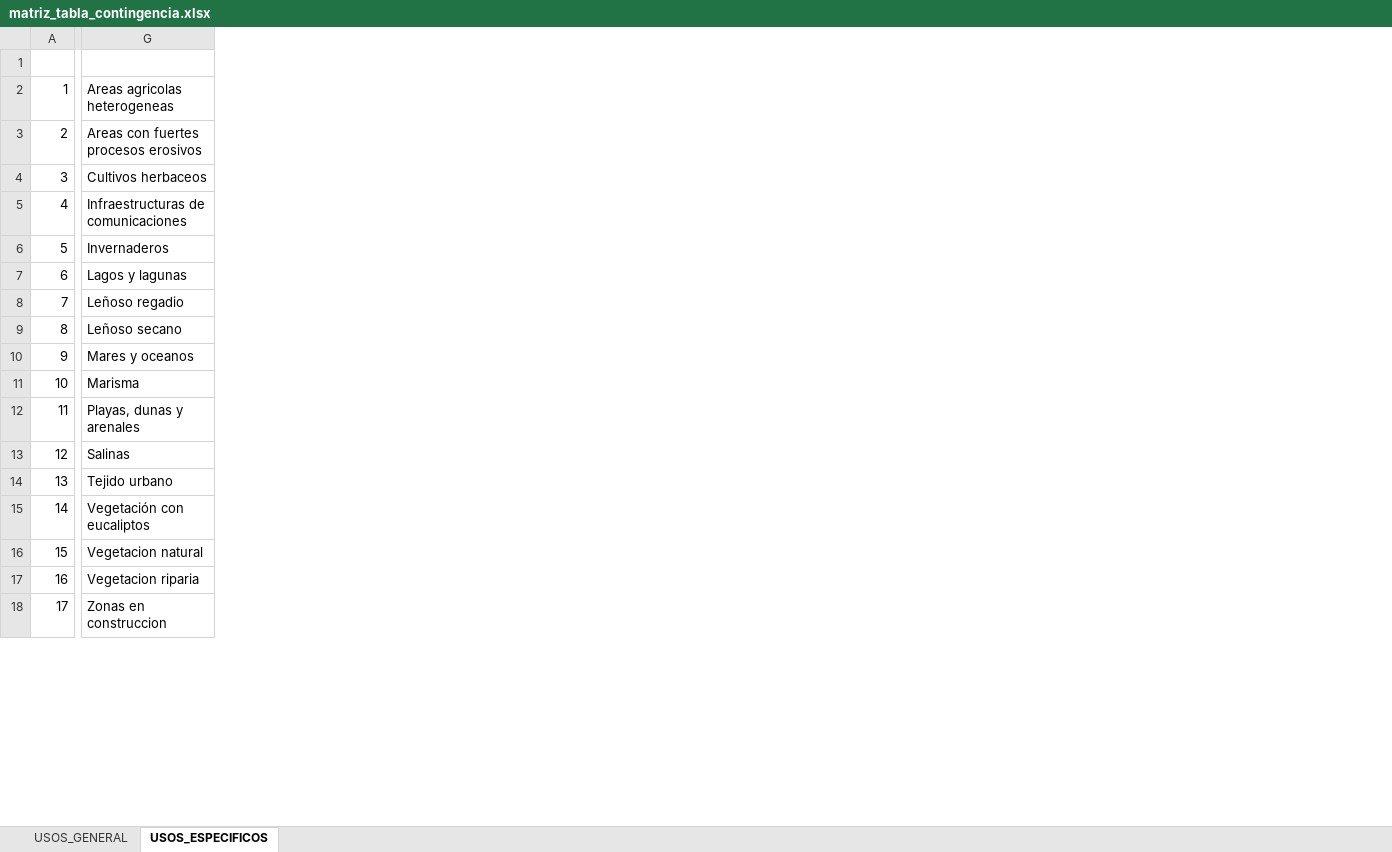
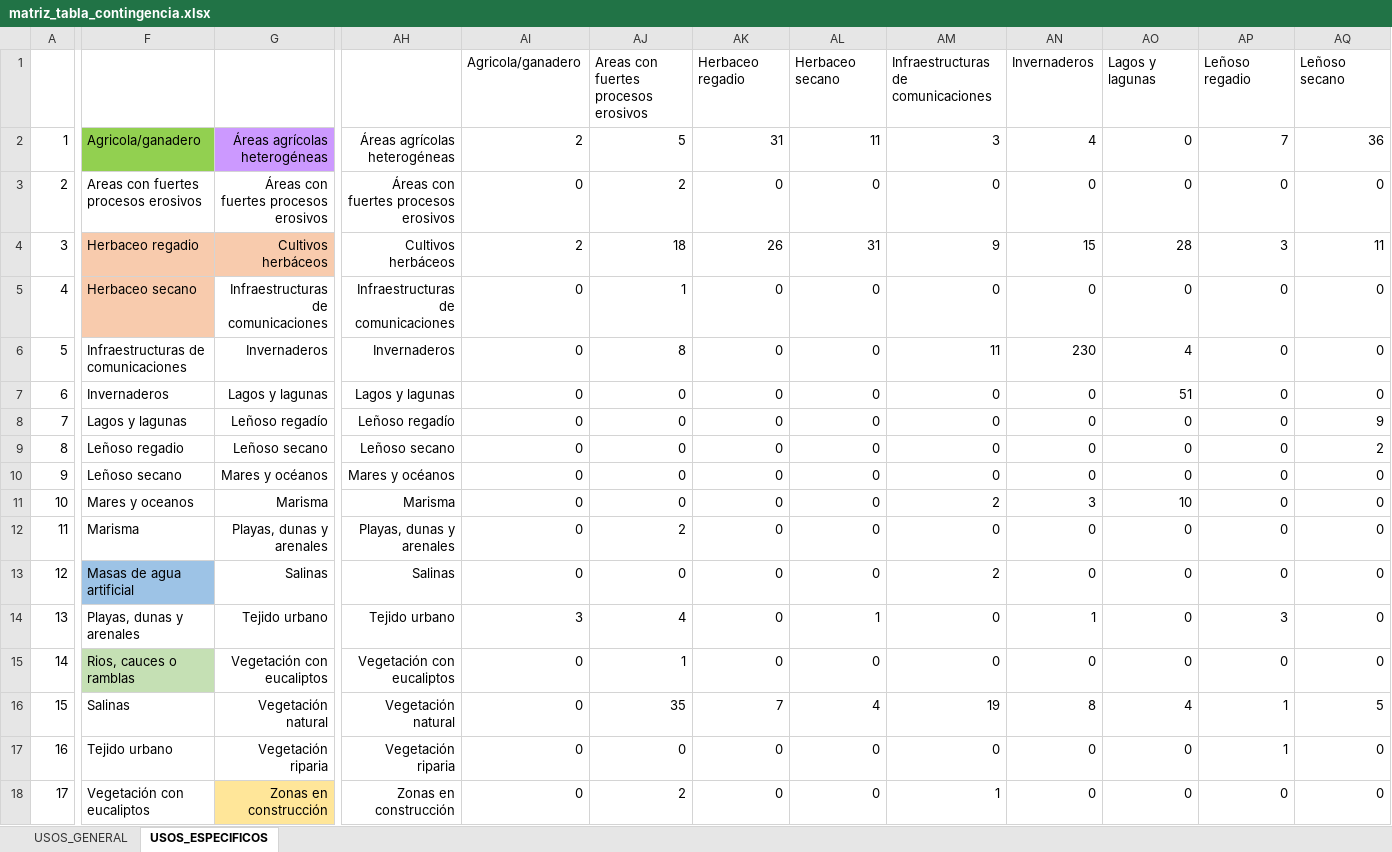
Before and after one commit to alba-linares/rTFM, an Excel workbook: matriz_tabla_contingencia.xlsx, sheet USOS_ESPECIFICOS, drawn as a sheet; only a part is shown, gaps mark what is left out; values as stored, in another font and other column widths than the file's, no borders; conditional formats not drawn; addresses are those after the commit; the diff covers the shown part only; the diff names each change by its address in the sheet, - before the commit and + after, or states it on an @@ line.

```diff
--- a/matriz_tabla_contingencia.xlsx (sheet USOS_ESPECIFICOS)
+++ b/matriz_tabla_contingencia.xlsx (sheet USOS_ESPECIFICOS)
+column G, rows 2-18: Áreas agrícolas heterogéneas | Áreas con fuertes procesos erosivos | Cultivos herbáceos | Infraestructuras de comunicaciones | Invernaderos | Lagos y lagunas | Leñoso regadío | Leñoso secano | Mares y océanos | Marisma | Playas, dunas y arenales | Salinas | Tejido urbano | Vegetación con eucaliptos | Vegetación natural | Vegetación riparia | Zonas en construcción
+column AH, rows 2-18: Áreas agrícolas heterogéneas | Áreas con fuertes procesos erosivos | Cultivos herbáceos | Infraestructuras de comunicaciones | Invernaderos | Lagos y lagunas | Leñoso regadío | Leñoso secano | Mares y océanos | Marisma | Playas, dunas y arenales | Salinas | Tejido urbano | Vegetación con eucaliptos | Vegetación natural | Vegetación riparia | Zonas en construcción
+column AI, rows 1-18: Agricola/ganadero | 2 | 0 | 2 | 0 | 0 | 0 | 0 | 0 | 0 | 0 | 0 | 0 | 3 | 0 | 0 | 0 | 0
+column AJ, rows 1-18: Areas con fuertes procesos erosivos | 5 | 2 | 18 | 1 | 8 | 0 | 0 | 0 | 0 | 0 | 2 | 0 | 4 | 1 | 35 | 0 | 2
+column AK, rows 1-18: Herbaceo regadio | 31 | 0 | 26 | 0 | 0 | 0 | 0 | 0 | 0 | 0 | 0 | 0 | 0 | 0 | 7 | 0 | 0
+column AL, rows 1-18: Herbaceo secano | 11 | 0 | 31 | 0 | 0 | 0 | 0 | 0 | 0 | 0 | 0 | 0 | 1 | 0 | 4 | 0 | 0
+column AM, rows 1-18: Infraestructuras de comunicaciones | 3 | 0 | 9 | 0 | 11 | 0 | 0 | 0 | 0 | 2 | 0 | 2 | 0 | 0 | 19 | 0 | 1
+column AN, rows 1-18: Invernaderos | 4 | 0 | 15 | 0 | 230 | 0 | 0 | 0 | 0 | 3 | 0 | 0 | 1 | 0 | 8 | 0 | 0
+column AO, rows 1-18: Lagos y lagunas | 0 | 0 | 28 | 0 | 4 | 51 | 0 | 0 | 0 | 10 | 0 | 0 | 0 | 0 | 4 | 0 | 0
+column AP, rows 1-18: Leñoso regadio | 7 | 0 | 3 | 0 | 0 | 0 | 0 | 0 | 0 | 0 | 0 | 0 | 3 | 0 | 1 | 1 | 0
+column AQ, rows 1-18: Leñoso secano | 36 | 0 | 11 | 0 | 0 | 0 | 9 | 2 | 0 | 0 | 0 | 0 | 0 | 0 | 5 | 0 | 0
-F2: Areas agricolas heterogeneas
+F2: Agricola/ganadero
-F2 fill: none
+F2 fill: #92D050
-F4: Cultivos herbaceos
+F4: Herbaceo regadio
-F4:F5 fill: none
+F4:F5 fill: #F8CBAD
-F5: Infraestructuras de comunicaciones
+F5: Herbaceo secano
-F6: Invernaderos
+F6: Infraestructuras de comunicaciones
-F7: Lagos y lagunas
+F7: Invernaderos
-F8: Leñoso regadio
+F8: Lagos y lagunas
-F9: Leñoso secano
+F9: Leñoso regadio
-F10: Mares y oceanos
+F10: Leñoso secano
-F11: Marisma
+F11: Mares y oceanos
-F12: Playas, dunas y arenales
+F12: Marisma
-F13: Salinas
+F13: Masas de agua artificial
-F13 fill: none
+F13 fill: #9DC3E6
-F14: Tejido urbano
+F14: Playas, dunas y arenales
-F15: Vegetación con eucaliptos
+F15: Rios, cauces o ramblas
-F15 fill: none
+F15 fill: #C5E0B4
-F16: Vegetacion natural
+F16: Salinas
-F17: Vegetacion riparia
+F17: Tejido urbano
-F18: Zonas en construccion
+F18: Vegetación con eucaliptos
```
Also changed, not shown: 17 added columns, 1 removed column, 5 edited cells and cell formats elsewhere in this sheet, 1 other file.
